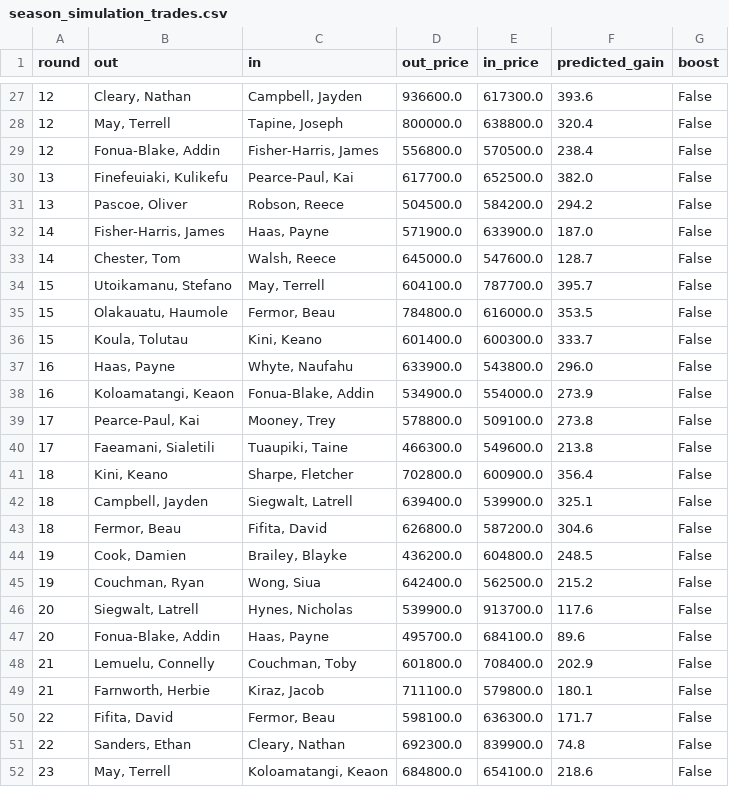
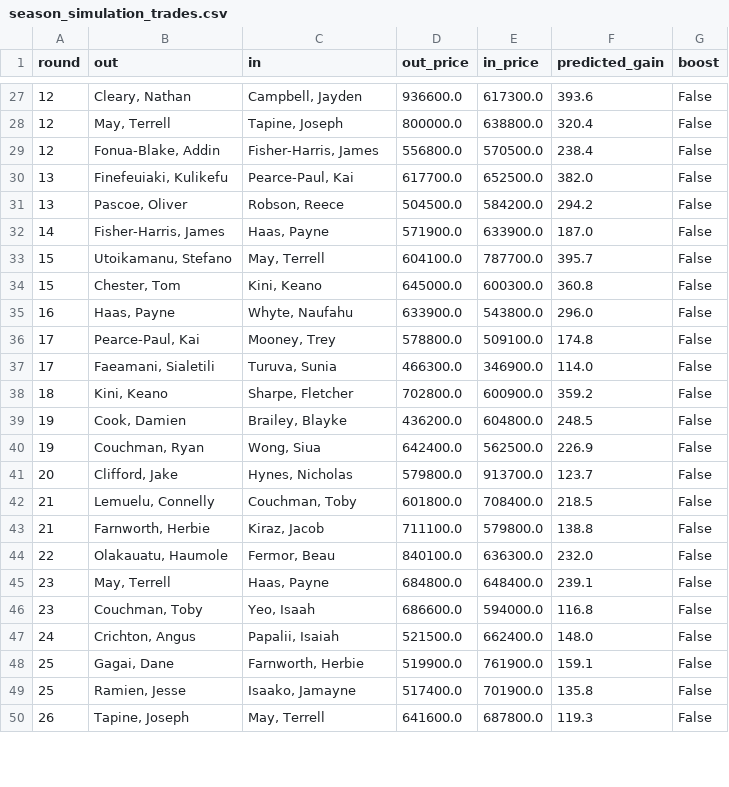
Before and after one commit to M-Attwood/NRL-Super-Team-Stats, a CSV file: outputs/season_review/season_simulation_trades.csv, drawn as a sheet; only a part is shown, gaps mark what is left out; the diff covers the shown part only.

```diff
--- a/outputs/season_review/season_simulation_trades.csv
+++ b/outputs/season_review/season_simulation_trades.csv
@@ -32,21 +32,19 @@ round,out,in,out_price,in_price,predicted_gain,boost
 14,"Fisher-Harris, James","Haas, Payne",571900.0,633900.0,187.0,False
-14,"Chester, Tom","Walsh, Reece",645000.0,547600.0,128.7,False
 15,"Utoikamanu, Stefano","May, Terrell",604100.0,787700.0,395.7,False
-15,"Olakauatu, Haumole","Fermor, Beau",784800.0,616000.0,353.5,False
-15,"Koula, Tolutau","Kini, Keano",601400.0,600300.0,333.7,False
+15,"Chester, Tom","Kini, Keano",645000.0,600300.0,360.8,False
 16,"Haas, Payne","Whyte, Naufahu",633900.0,543800.0,296.0,False
-16,"Koloamatangi, Keaon","Fonua-Blake, Addin",534900.0,554000.0,273.9,False
-17,"Pearce-Paul, Kai","Mooney, Trey",578800.0,509100.0,273.8,False
-17,"Faeamani, Sialetili","Tuaupiki, Taine",466300.0,549600.0,213.8,False
-18,"Kini, Keano","Sharpe, Fletcher",702800.0,600900.0,356.4,False
-18,"Campbell, Jayden","Siegwalt, Latrell",639400.0,539900.0,325.1,False
-18,"Fermor, Beau","Fifita, David",626800.0,587200.0,304.6,False
+17,"Pearce-Paul, Kai","Mooney, Trey",578800.0,509100.0,174.8,False
+17,"Faeamani, Sialetili","Turuva, Sunia",466300.0,346900.0,114.0,False
+18,"Kini, Keano","Sharpe, Fletcher",702800.0,600900.0,359.2,False
 19,"Cook, Damien","Brailey, Blayke",436200.0,604800.0,248.5,False
-19,"Couchman, Ryan","Wong, Siua",642400.0,562500.0,215.2,False
-20,"Siegwalt, Latrell","Hynes, Nicholas",539900.0,913700.0,117.6,False
-20,"Fonua-Blake, Addin","Haas, Payne",495700.0,684100.0,89.6,False
-21,"Lemuelu, Connelly","Couchman, Toby",601800.0,708400.0,202.9,False
-21,"Farnworth, Herbie","Kiraz, Jacob",711100.0,579800.0,180.1,False
-22,"Fifita, David","Fermor, Beau",598100.0,636300.0,171.7,False
-22,"Sanders, Ethan","Cleary, Nathan",692300.0,839900.0,74.8,False
-23,"May, Terrell","Koloamatangi, Keaon",684800.0,654100.0,218.6,False
+19,"Couchman, Ryan","Wong, Siua",642400.0,562500.0,226.9,False
+20,"Clifford, Jake","Hynes, Nicholas",579800.0,913700.0,123.7,False
+21,"Lemuelu, Connelly","Couchman, Toby",601800.0,708400.0,218.5,False
+21,"Farnworth, Herbie","Kiraz, Jacob",711100.0,579800.0,138.8,False
+22,"Olakauatu, Haumole","Fermor, Beau",840100.0,636300.0,232.0,False
+23,"May, Terrell","Haas, Payne",684800.0,648400.0,239.1,False
+23,"Couchman, Toby","Yeo, Isaah",686600.0,594000.0,116.8,False
+24,"Crichton, Angus","Papalii, Isaiah",521500.0,662400.0,148.0,False
+25,"Gagai, Dane","Farnworth, Herbie",519900.0,761900.0,159.1,False
+25,"Ramien, Jesse","Isaako, Jamayne",517400.0,701900.0,135.8,False
+26,"Tapine, Joseph","May, Terrell",641600.0,687800.0,119.3,False
```
Also changed, not shown: 2 added rows elsewhere in this file, outputs/season_review/season_simulation_final_squad.csv, outputs/season_review/season_simulation_rounds.csv, 11 other files.
